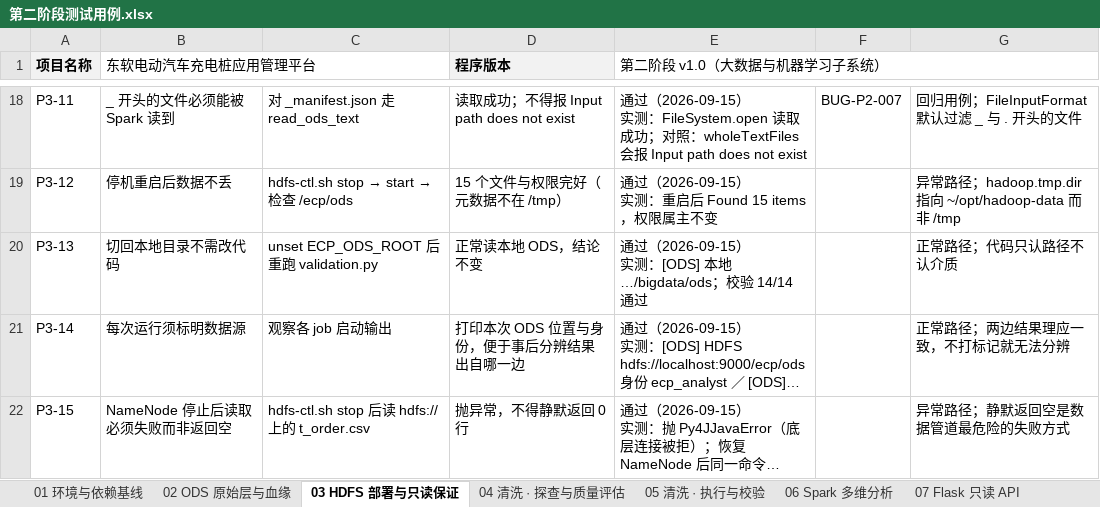
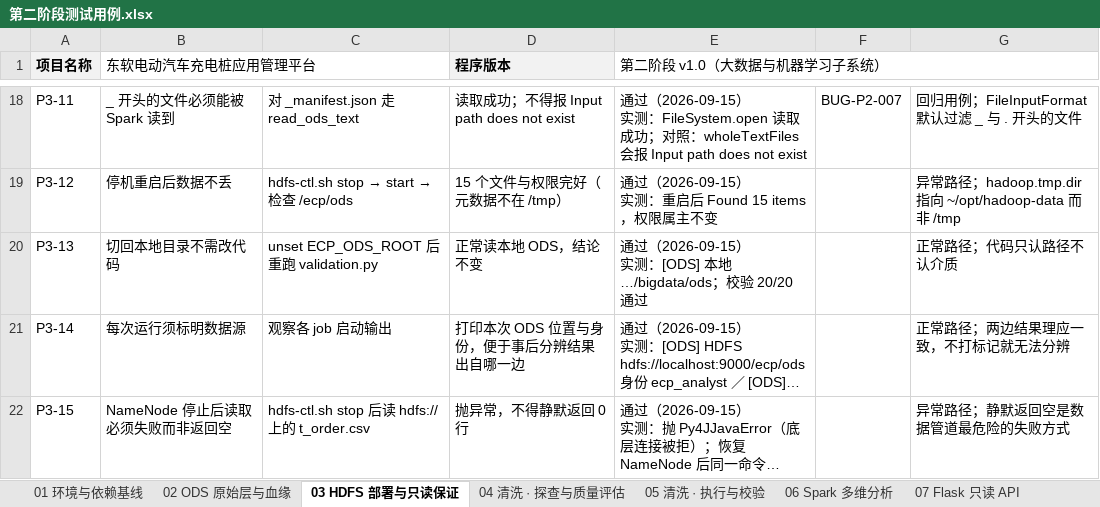
Before and after one commit to ListenSnow405/ev-charging-platform, an Excel workbook: 第二阶段测试用例.xlsx, sheet 03 HDFS 部署与只读保证, drawn as a sheet; only a part is shown, gaps mark what is left out; long unchanged cells end in …; values as stored, in another font and other column widths than the file's, no borders; the diff names each change by its address in the sheet, - before the commit and + after, or states it on an @@ line.

```diff
--- a/第二阶段测试用例.xlsx (sheet 03 HDFS 部署与只读保证)
+++ b/第二阶段测试用例.xlsx (sheet 03 HDFS 部署与只读保证)
-E20 (第二阶段 v1.0（大数据与机器学习子系统）): …；校验 14/14 通过
+E20 (第二阶段 v1.0（大数据与机器学习子系统）): …；校验 20/20 通过
```
Also changed, not shown: sheet 05 清洗 · 执行与校验, sheet 04 清洗 · 探查与质量评估, 14 other files.
